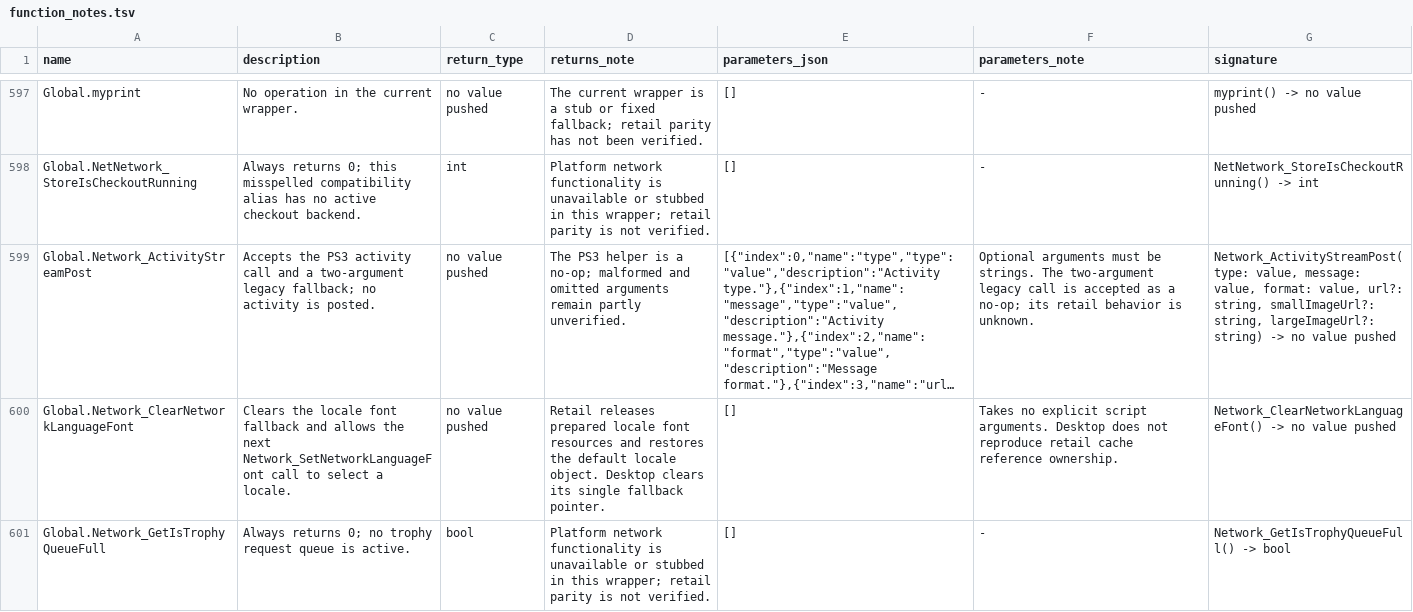
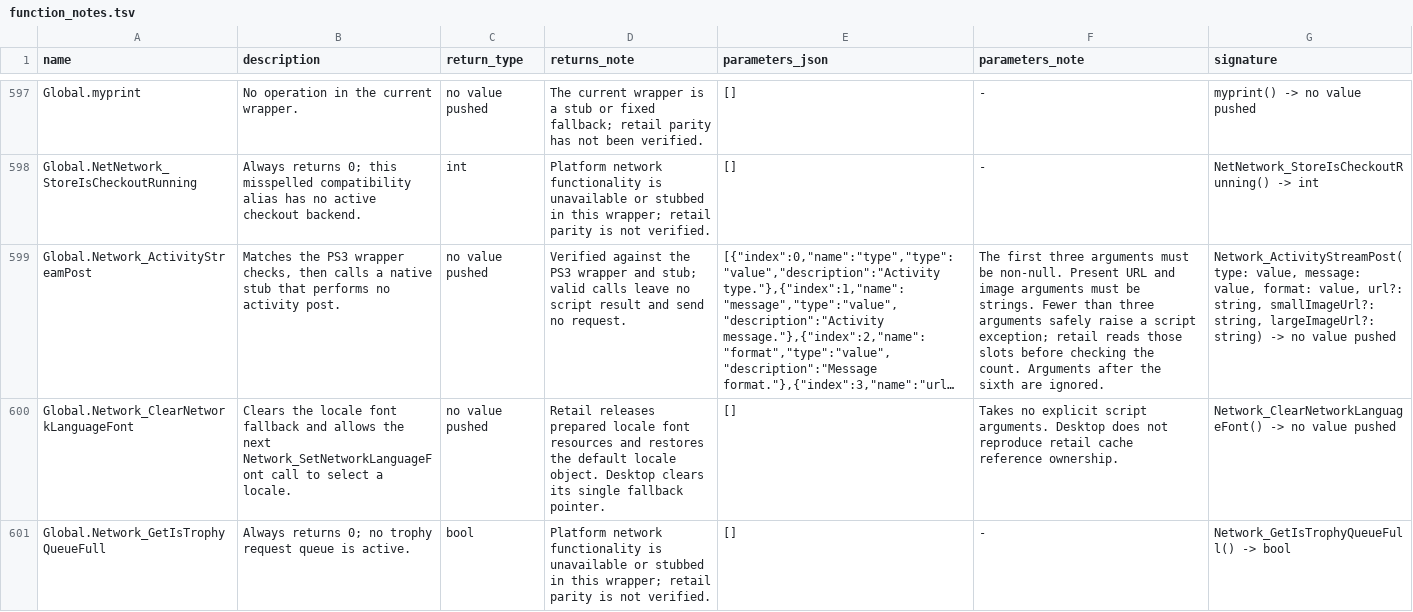
Before and after one commit to Kalixtan/OpenEggEngine, a TSV file: docs/api/function_notes.tsv, drawn as a sheet; only a part is shown, gaps mark what is left out; long unchanged cells end in …; the diff names each change by its address in the sheet, - before the commit and + after, or states it on an @@ line.

Commit message:
fix(watermelon): match activity post stub

```diff
--- a/docs/api/function_notes.tsv
+++ b/docs/api/function_notes.tsv
-B599 (description): Accepts the PS3 activity call and a two-argument legacy fallback; no activity is posted.
+B599 (description): Matches the PS3 wrapper checks, then calls a native stub that performs no activity post.
-D599 (returns_note): The PS3 helper is a no-op; malformed and omitted arguments remain partly unverified.
+D599 (returns_note): Verified against the PS3 wrapper and stub; valid calls leave no script result and send no request.
-F599 (parameters_note): Optional arguments must be strings. The two-argument legacy call is accepted as a no-op; its retail behavior is unknown.
+F599 (parameters_note): The first three arguments must be non-null. Present URL and image arguments must be strings. Fewer than three arguments safely raise a script exception; retail reads those slots before checking the count. Arguments after the sixth are ignored.
```
Also changed, not shown: 6 other files.
